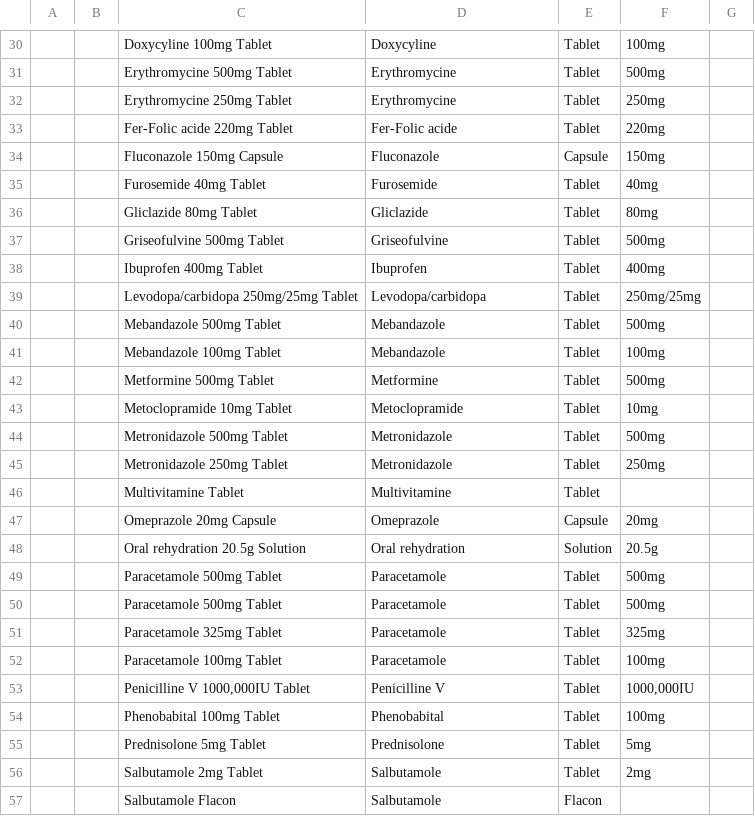
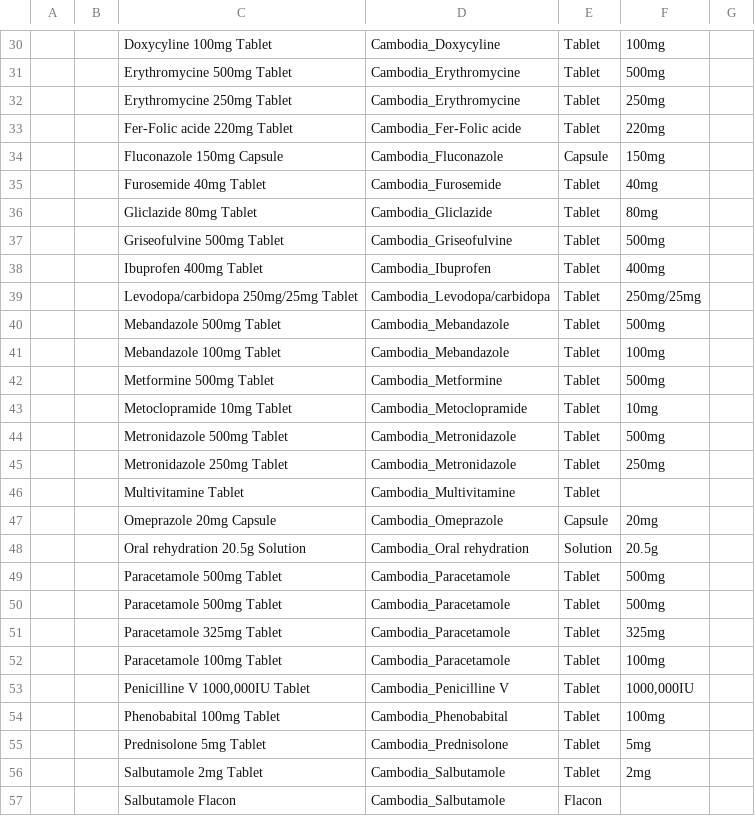
Before and after one commit to rbuisson/openmrs-config-omrs2018, a CSV file: configuration/drugs/drugs.csv, drawn as a sheet; only a part is shown, gaps mark what is left out; the diff covers the shown part only; the diff names each change by its address in the sheet, - before the commit and + after, or states it on an @@ line.

```diff
--- a/configuration/drugs/drugs.csv
+++ b/configuration/drugs/drugs.csv
-D30: Doxycyline
+D30: Cambodia_Doxycyline
-D31:D32: Erythromycine
+D31:D32: Cambodia_Erythromycine
-D33: Fer-Folic acide
+D33: Cambodia_Fer-Folic acide
-D34: Fluconazole
+D34: Cambodia_Fluconazole
-D35: Furosemide
+D35: Cambodia_Furosemide
-D36: Gliclazide
+D36: Cambodia_Gliclazide
-D37: Griseofulvine
+D37: Cambodia_Griseofulvine
-D38: Ibuprofen
+D38: Cambodia_Ibuprofen
-D39: Levodopa/carbidopa
+D39: Cambodia_Levodopa/carbidopa
-D40:D41: Mebandazole
+D40:D41: Cambodia_Mebandazole
-D42: Metformine
+D42: Cambodia_Metformine
-D43: Metoclopramide
+D43: Cambodia_Metoclopramide
-D44:D45: Metronidazole
+D44:D45: Cambodia_Metronidazole
-D46: Multivitamine
+D46: Cambodia_Multivitamine
-D47: Omeprazole
+D47: Cambodia_Omeprazole
-D48: Oral rehydration
+D48: Cambodia_Oral rehydration
-D49:D52: Paracetamole
+D49:D52: Cambodia_Paracetamole
-D53: Penicilline V
+D53: Cambodia_Penicilline V
-D54: Phenobabital
+D54: Cambodia_Phenobabital
-D55: Prednisolone
+D55: Cambodia_Prednisolone
-D56:D57: Salbutamole
+D56:D57: Cambodia_Salbutamole
```
Also changed, not shown: 70 edited cells elsewhere in this file.
